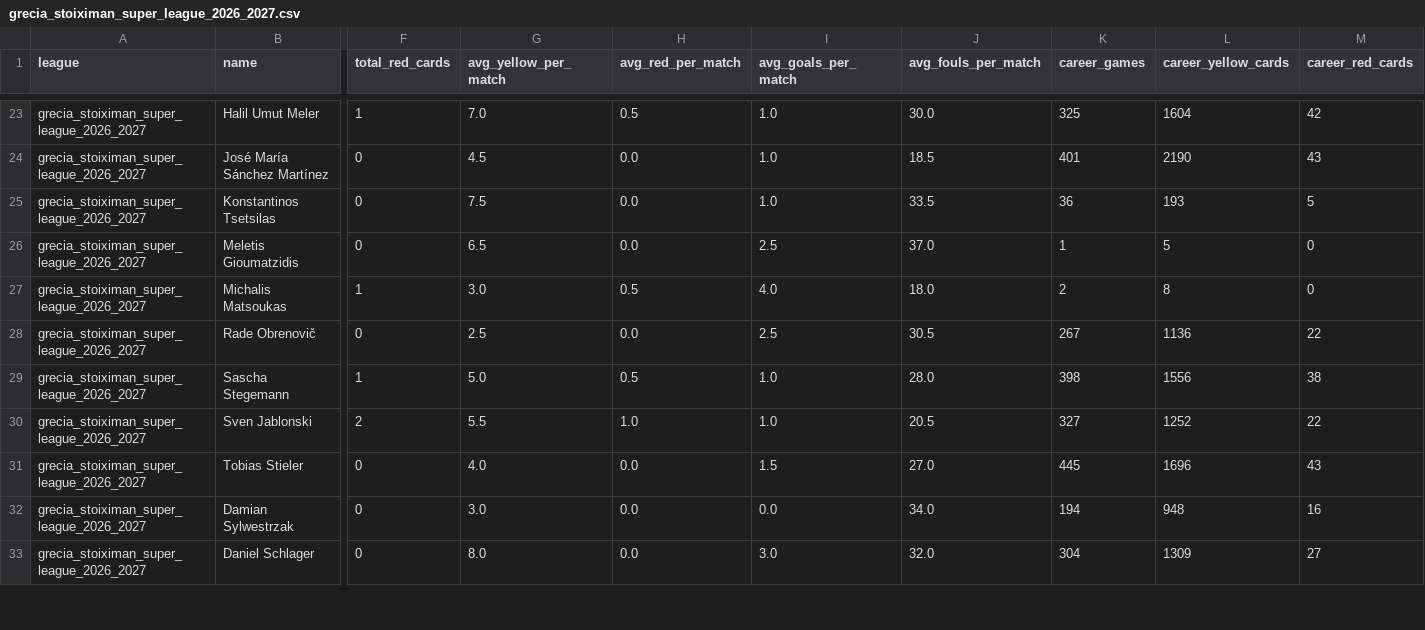
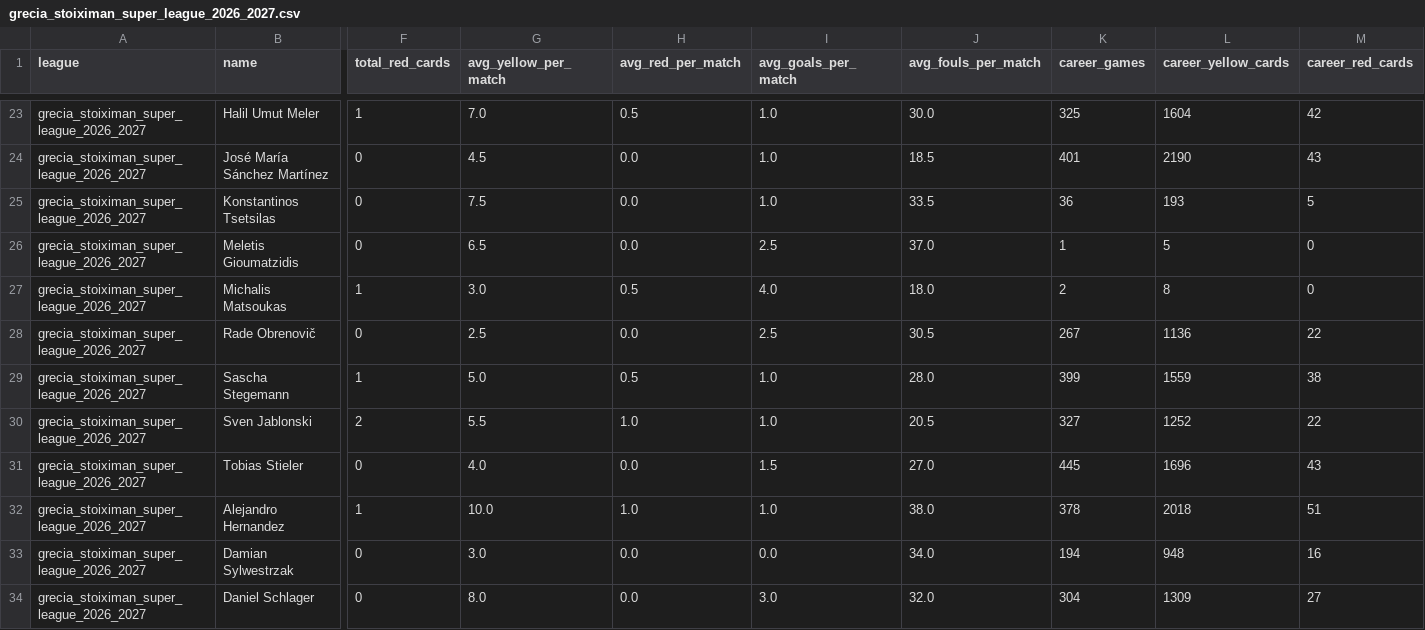
Before and after one commit to aimidas1/referees, a CSV file: grecia_stoiximan_super_league_2026_2027.csv, drawn as a sheet; only a part is shown, gaps mark what is left out; rows hold the shown columns only; the diff covers the shown part only; the diff names each change by its address in the sheet, - before the commit and + after, or states it on an @@ line.

Commit message:
auto: update data 2026-10-12

```diff
--- a/grecia_stoiximan_super_league_2026_2027.csv
+++ b/grecia_stoiximan_super_league_2026_2027.csv
-K29 (career_games): 398
+K29 (career_games): 399
-L29 (career_yellow_cards): 1556
+L29 (career_yellow_cards): 1559
+row 32: grecia_stoiximan_super_league_2026_2027 | Alejandro Hernandez | 1 | 10.0 | 1.0 | 1.0 | 38.0 | 378 | 2018 | 51
```
Also changed, not shown: 25 edited cells elsewhere in this file, arabia_saudita_pro_league_2026_2027.csv, brasileirao_serie_b_2026.csv, 16 other files.
